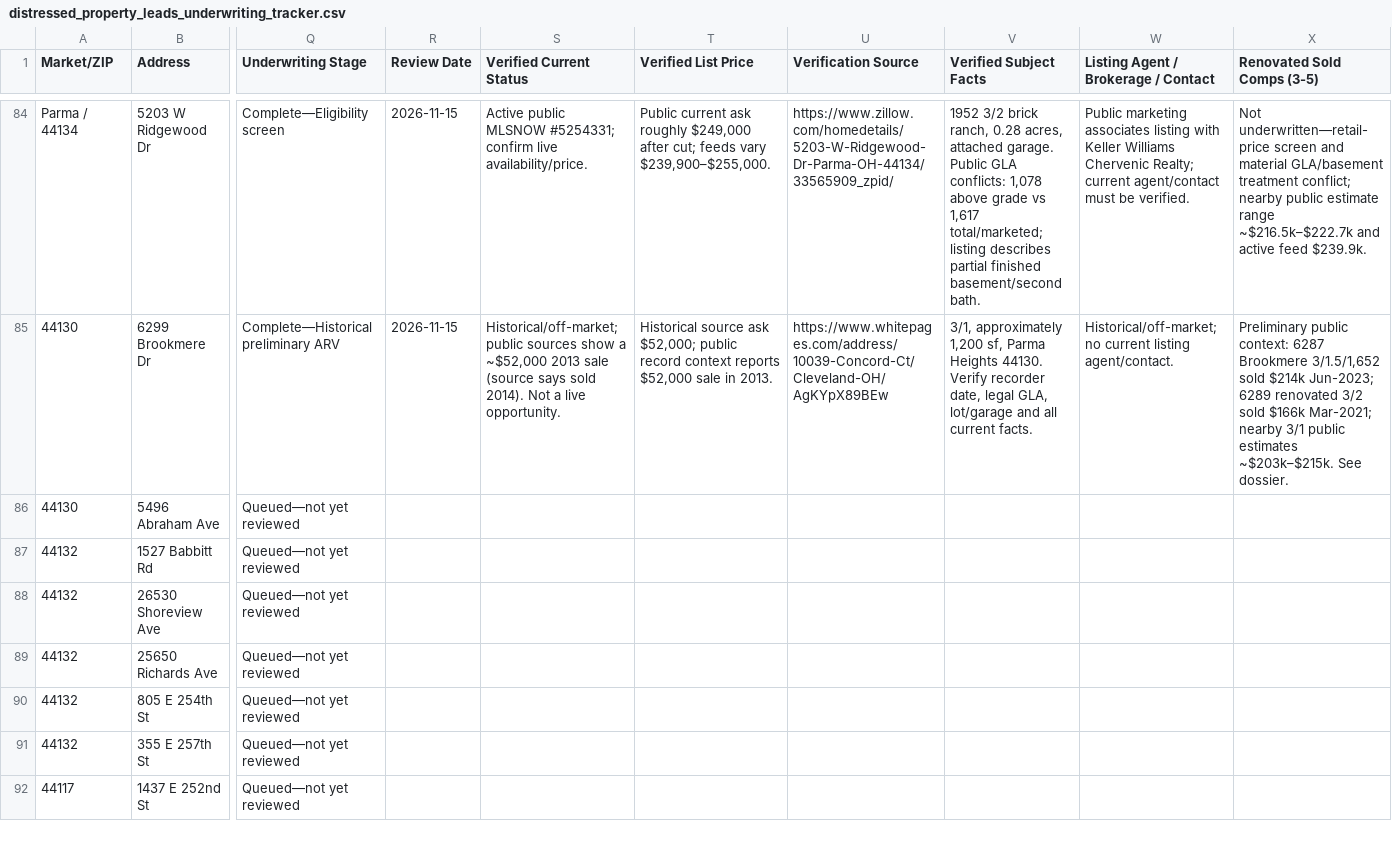
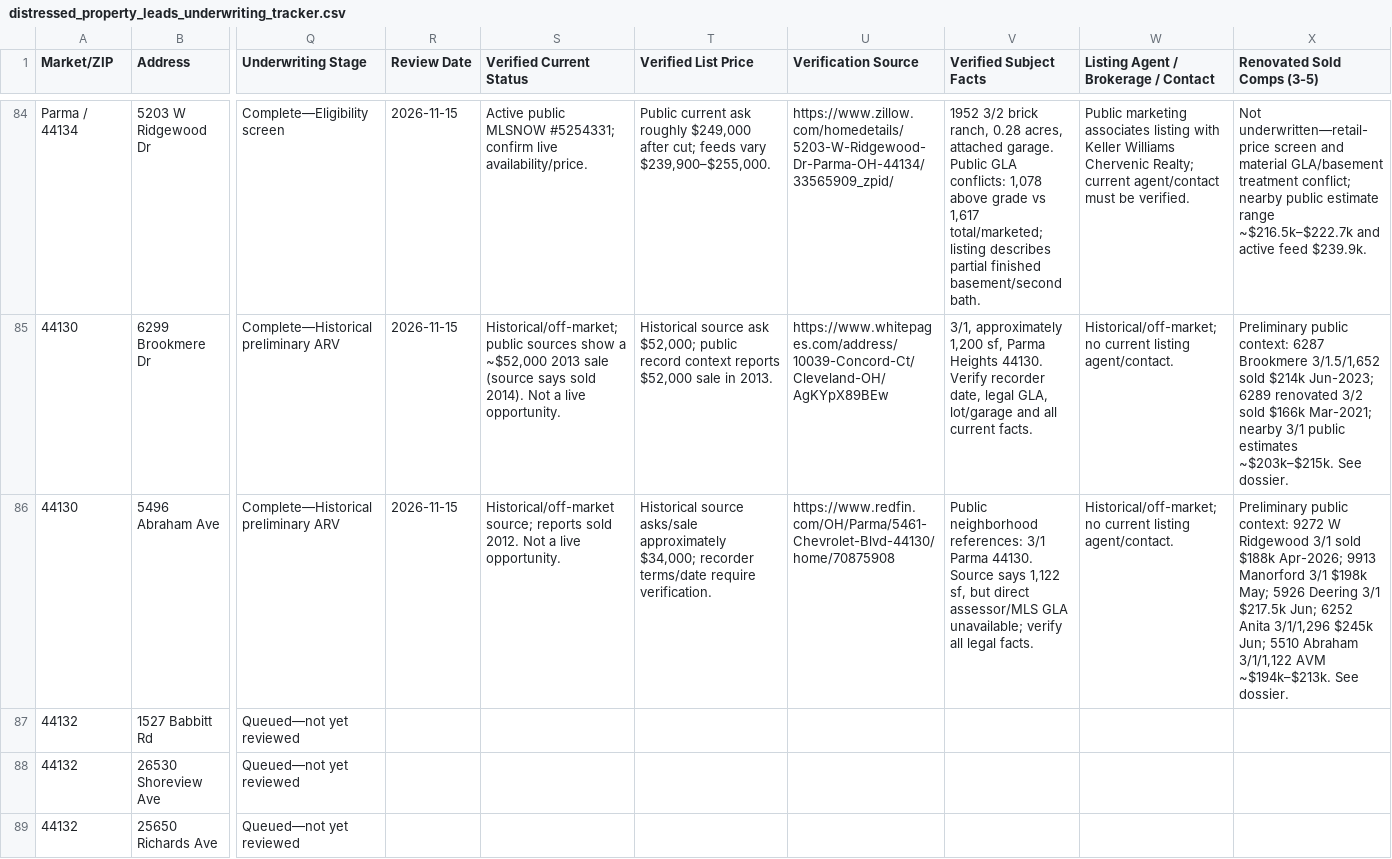
Before and after one commit to chidubemchinedu8-code/wholesale-realestate, a CSV file: distressed_property_leads_underwriting_tracker.csv, drawn as a sheet; only a part is shown, gaps mark what is left out; the shorter side is filled out with more unchanged rows; the diff covers the shown part only; the diff names each change by its address in the sheet, - before the commit and + after, or states it on an @@ line.

Commit message:
Document historical ARV for lead 85
Co-authored-by: arena-agent <297053741+arena-agent@users.noreply.github.com>

```diff
--- a/distressed_property_leads_underwriting_tracker.csv
+++ b/distressed_property_leads_underwriting_tracker.csv
-Q86 (Underwriting Stage): Queued—not yet reviewed
+Q86 (Underwriting Stage): Complete—Historical preliminary ARV
-R86 (Review Date): (empty)
+R86 (Review Date): 2026-11-15
-S86 (Verified Current Status): (empty)
+S86 (Verified Current Status): Historical/off-market source; reports sold 2012. Not a live opportunity.
-T86 (Verified List Price): (empty)
+T86 (Verified List Price): Historical source asks/sale approximately $34,000; recorder terms/date require verification.
-U86 (Verification Source): (empty)
+U86 (Verification Source): https://www.redfin.com/OH/Parma/5461-Chevrolet-Blvd-44130/home/70875908
-V86 (Verified Subject Facts): (empty)
+V86 (Verified Subject Facts): Public neighborhood references: 3/1 Parma 44130. Source says 1,122 sf, but direct assessor/MLS GLA unavailable; verify all legal facts.
-W86: (empty)
+W86: Historical/off-market; no current listing agent/contact.
-X86 (Renovated Sold Comps (3-5)): (empty)
+X86 (Renovated Sold Comps (3-5)): Preliminary public context: 9272 W Ridgewood 3/1 sold $188k Apr-2026; 9913 Manorford 3/1 $198k May; 5926 Deering 3/1 $217.5k Jun; 6252 Anita 3/1/1,296 $245k Jun; 5510 Abraham 3/1/1,122 AVM ~$194k–$213k. See dossier.
```
Also changed, not shown: 7 edited cells elsewhere in this file, 2 other files.
